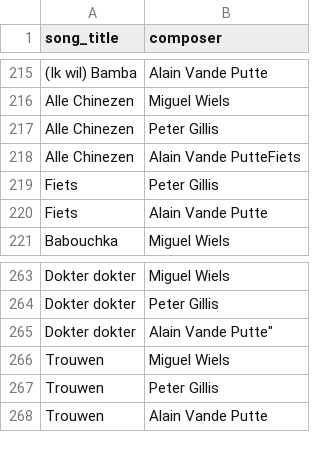
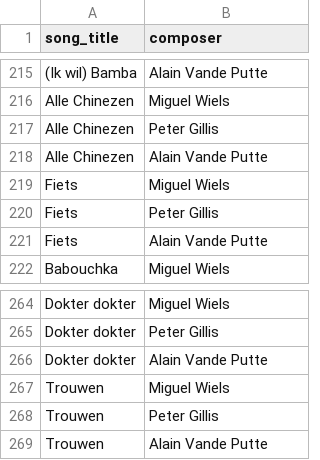
Before and after one commit to richelbilderbeek/heyahmama, a CSV file: inst/extdata/composers.csv, drawn as a sheet; only a part is shown, gaps mark what is left out.

Commit message:
Fix data

```diff
--- a/inst/extdata/composers.csv
+++ b/inst/extdata/composers.csv
@@ -217,3 +217,4 @@ Alle Chinezen,Miguel Wiels
 Alle Chinezen,Peter Gillis
-Alle Chinezen,Alain Vande PutteFiets
+Alle Chinezen,Alain Vande Putte
+Fiets,Miguel Wiels
 Fiets,Peter Gillis
@@ -264,3 +265,3 @@ Dokter dokter,Miguel Wiels
 Dokter dokter,Peter Gillis
-Dokter dokter,Alain Vande Putte"	
+Dokter dokter,Alain Vande Putte
 Trouwen,Miguel Wiels
```
